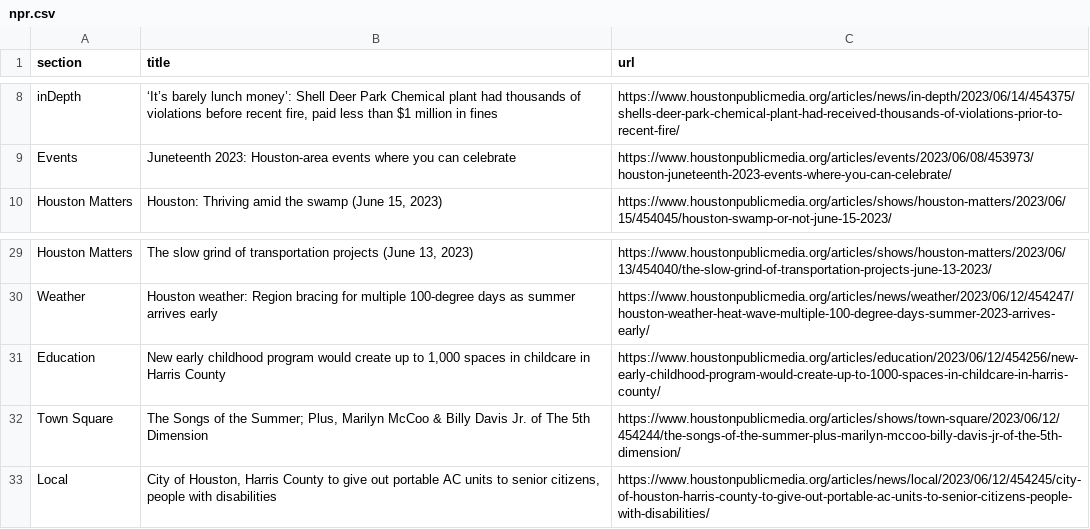
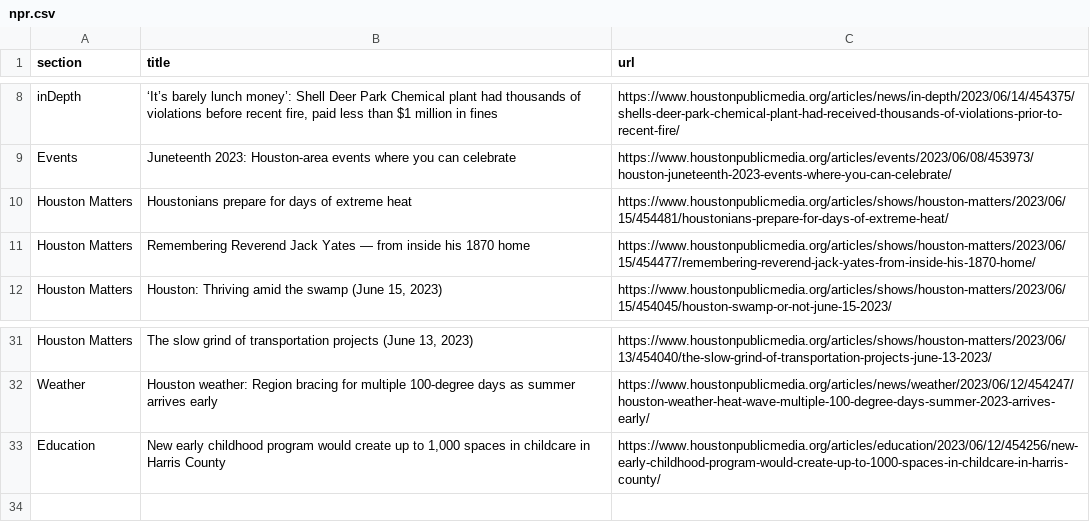
Before and after one commit to js5966/auto_run, a CSV file: npr.csv, drawn as a sheet; only a part is shown, gaps mark what is left out.

```diff
--- a/npr.csv
+++ b/npr.csv
@@ -9,2 +9,4 @@ inDepth,"‘It’s barely lunch money’: Shell Deer Park Chemical plant had tho
 Events,Juneteenth 2023: Houston-area events where you can celebrate,https://www.houstonpublicmedia.org/articles/events/2023/06/08/453973/houston-juneteenth-2023-events-where-you-can-celebrate/
+Houston Matters,Houstonians prepare for days of extreme heat,https://www.houstonpublicmedia.org/articles/shows/houston-matters/2023/06/15/454481/houstonians-prepare-for-days-of-extreme-heat/
+Houston Matters,Remembering Reverend Jack Yates — from inside his 1870 home,https://www.houstonpublicmedia.org/articles/shows/houston-matters/2023/06/15/454477/remembering-reverend-jack-yates-from-inside-his-1870-home/
 Houston Matters,"Houston: Thriving amid the swamp (June 15, 2023)",https://www.houstonpublicmedia.org/articles/shows/houston-matters/2023/06/15/454045/houston-swamp-or-not-june-15-2023/
@@ -31,3 +33 @@ Weather,Houston weather: Region bracing for multiple 100-degree days as summer a
 Education,"New early childhood program would create up to 1,000 spaces in childcare in Harris County",https://www.houstonpublicmedia.org/articles/education/2023/06/12/454256/new-early-childhood-program-would-create-up-to-1000-spaces-in-childcare-in-harris-county/
-Town Square,"The Songs of the Summer; Plus, Marilyn McCoo & Billy Davis Jr. of The 5th Dimension",https://www.houstonpublicmedia.org/articles/shows/town-square/2023/06/12/454244/the-songs-of-the-summer-plus-marilyn-mccoo-billy-davis-jr-of-the-5th-dimension/
-Local,"City of Houston, Harris County to give out portable AC units to senior citizens, people with disabilities",https://www.houstonpublicmedia.org/articles/news/local/2023/06/12/454245/city-of-houston-harris-county-to-give-out-portable-ac-units-to-senior-citizens-people-with-disabilities/
```
